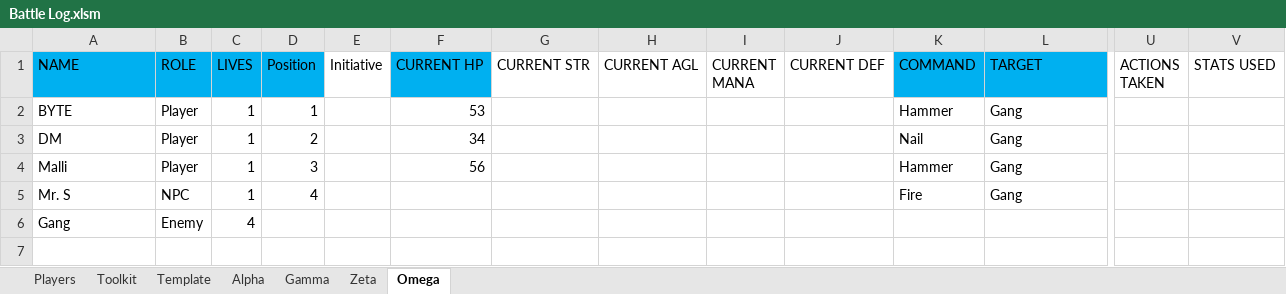
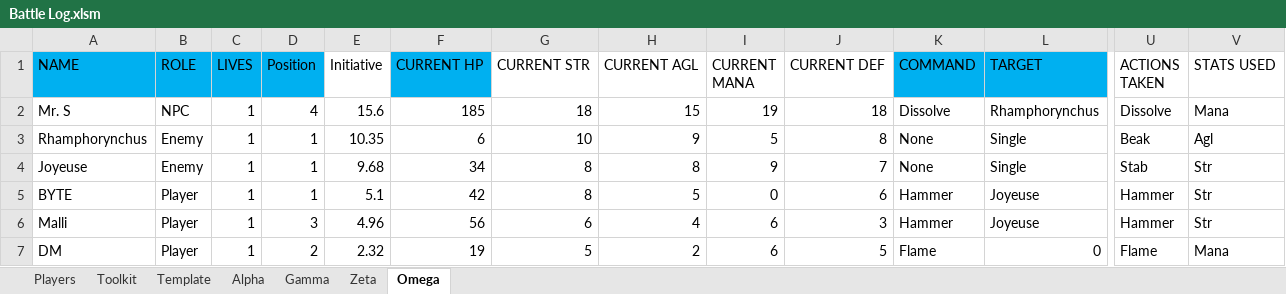
Before and after one commit to ActionIV/pillar, an Excel workbook: Battle Log.xlsm, sheet Omega, drawn as a sheet; only a part is shown, gaps mark what is left out; values as stored, in another font and other column widths than the file's, no borders; removed rows and columns are numbered as before the commit, all else as after; rows hold the shown columns only; the diff names each change by its address in the sheet, - before the commit and + after, or states it on an @@ line.

```diff
--- a/Battle Log.xlsm (sheet Omega)
+++ b/Battle Log.xlsm (sheet Omega)
+row 2: Mr. S | NPC | 1 | 4 | 15.6 | 185 | 18 | 15 | 19 | 18 | Dissolve | Rhamphorynchus | Dissolve | Mana
+row 3: Rhamphorynchus | Enemy | 1 | 1 | 10.35 | 6 | 10 | 9 | 5 | 8 | None | Single | Beak | Agl
+row 4: Joyeuse | Enemy | 1 | 1 | 9.68 | 34 | 8 | 8 | 9 | 7 | None | Single | Stab | Str
-E5 (Initiative): (empty)
+E5 (Initiative): 5.1
-F5 (CURRENT HP): 53
+F5 (CURRENT HP): 42
-G5 (CURRENT STR): (empty)
+G5 (CURRENT STR): 8
-H5 (CURRENT AGL): (empty)
+H5 (CURRENT AGL): 5
-I5 (CURRENT MANA): (empty)
+I5 (CURRENT MANA): 0
-J5 (CURRENT DEF): (empty)
+J5 (CURRENT DEF): 6
-L5 (TARGET): Gang
+L5 (TARGET): Joyeuse
-U5 (ACTIONS TAKEN): (empty)
+U5 (ACTIONS TAKEN): Hammer
-V5 (STATS USED): (empty)
+V5 (STATS USED): Str
-row 3: DM | Player | 1 | 2 |  | 34 |  |  |  |  | Nail | Gang
-E6 (Initiative): (empty)
+E6 (Initiative): 4.96
-G6 (CURRENT STR): (empty)
+G6 (CURRENT STR): 6
-H6 (CURRENT AGL): (empty)
+H6 (CURRENT AGL): 4
-I6 (CURRENT MANA): (empty)
+I6 (CURRENT MANA): 6
-J6 (CURRENT DEF): (empty)
+J6 (CURRENT DEF): 3
-L6 (TARGET): Gang
+L6 (TARGET): Joyeuse
-U6 (ACTIONS TAKEN): (empty)
+U6 (ACTIONS TAKEN): Hammer
-V6 (STATS USED): (empty)
+V6 (STATS USED): Str
-row 5: Mr. S | NPC | 1 | 4 |  |  |  |  |  |  | Fire | Gang
-row 6: Gang | Enemy | 4
+row 7: DM | Player | 1 | 2 | 2.32 | 19 | 5 | 2 | 6 | 5 | Flame | 0 | Flame | Mana
```
Also changed, not shown: sheet Toolkit, sheet Players, sheet Zeta, sheet Alpha, sheet Gamma, formulas that keep their value, FFL2 Data.xlsx, 1 other file.
